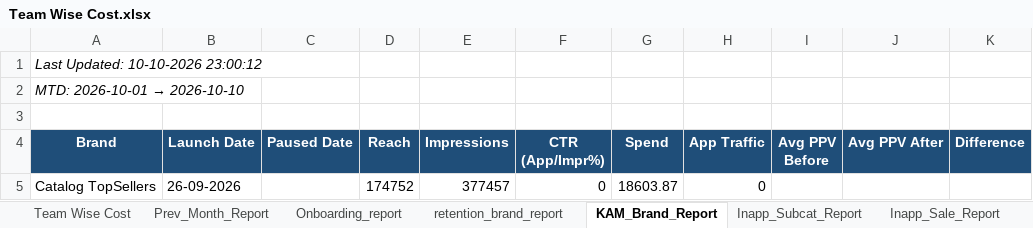
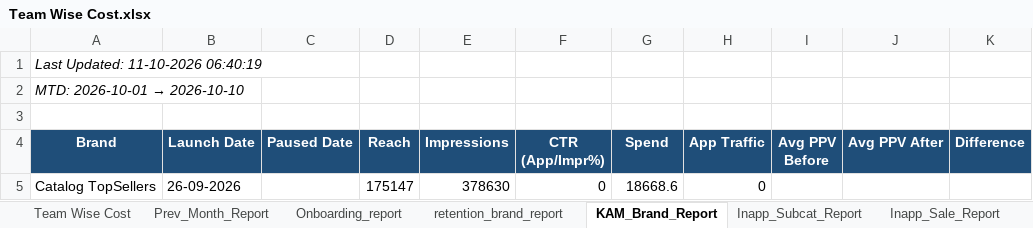
Before and after one commit to ankitbk-gm/auto_ads_report_bot, an Excel workbook: reports/Team Wise Cost.xlsx, sheet KAM_Brand_Report, drawn as a sheet; values as stored, in another font and other column widths than the file's, no borders; the diff names each change by its address in the sheet, - before the commit and + after, or states it on an @@ line.

```diff
--- a/reports/Team Wise Cost.xlsx (sheet KAM_Brand_Report)
+++ b/reports/Team Wise Cost.xlsx (sheet KAM_Brand_Report)
-A1 (Brand): Last Updated: 10-10-2026 23:00:12
+A1 (Brand): Last Updated: 11-10-2026 06:40:19
-D5 (Reach): 174752
+D5 (Reach): 175147
-E5 (Impressions): 377457
+E5 (Impressions): 378630
-G5 (Spend): 18603.87
+G5 (Spend): 18668.6
```
Also changed, not shown: sheet Campaign_Performance_Report, sheet retention_brand_report, sheet Team Wise Cost, sheet Inapp_Sale_Report, sheet Inapp_Subcat_Report, sheet Webengage_Analysis, 1 more sheet.
